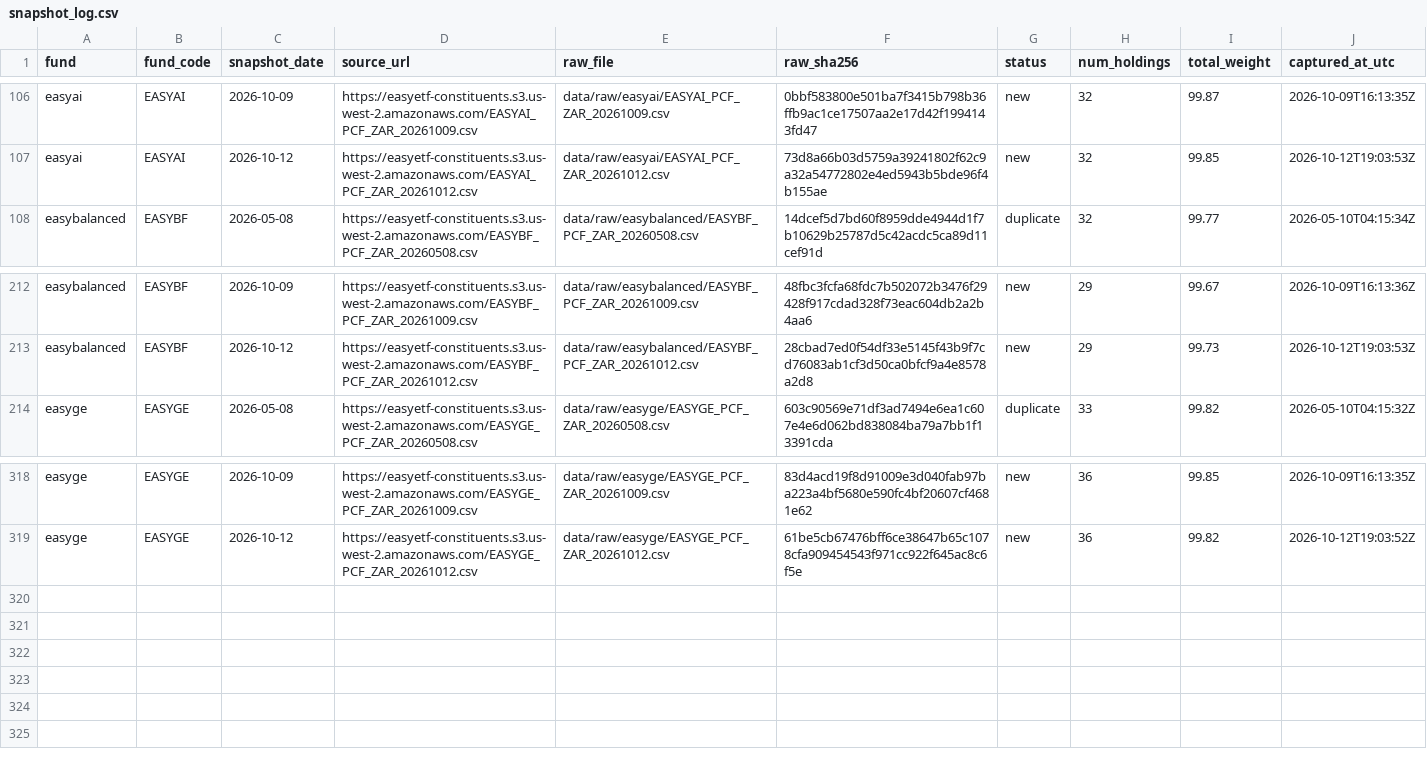
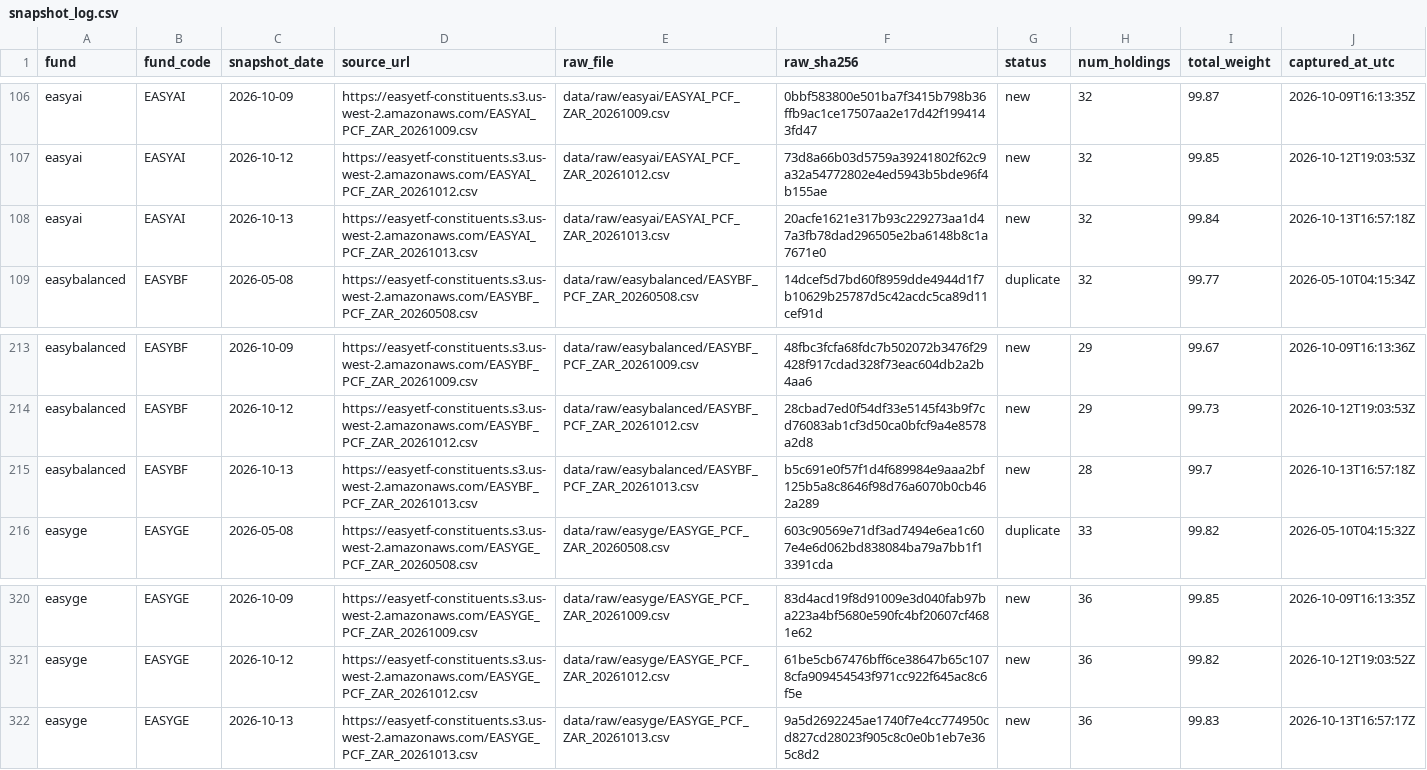
Before and after one commit to JonnIEnglish/easy-tracker, a CSV file: data/snapshot_log.csv, drawn as a sheet; only a part is shown, gaps mark what is left out; the diff names each change by its address in the sheet, - before the commit and + after, or states it on an @@ line.

```diff
--- a/data/snapshot_log.csv
+++ b/data/snapshot_log.csv
+row 108: easyai | EASYAI | 2026-10-13 | https://easyetf-constituents.s3.us-west-2.amazonaws.com/EASYAI_PCF_ZAR_20261013.csv | data/raw/easyai/EASYAI_PCF_ZAR_20261013.csv | 20acfe1621e317b93c229273aa1d47a3fb78dad296505e2ba6148b8c1a7671e0 | new | 32 | 99.84 | 2026-10-13T16:57:18Z
+row 215: easybalanced | EASYBF | 2026-10-13 | https://easyetf-constituents.s3.us-west-2.amazonaws.com/EASYBF_PCF_ZAR_20261013.csv | data/raw/easybalanced/EASYBF_PCF_ZAR_20261013.csv | b5c691e0f57f1d4f689984e9aaa2bf125b5a8c8646f98d76a6070b0cb462a289 | new | 28 | 99.7 | 2026-10-13T16:57:18Z
+row 322: easyge | EASYGE | 2026-10-13 | https://easyetf-constituents.s3.us-west-2.amazonaws.com/EASYGE_PCF_ZAR_20261013.csv | data/raw/easyge/EASYGE_PCF_ZAR_20261013.csv | 9a5d2692245ae1740f7e4cc774950cd827cd28023f905c8c0e0b1eb7e365c8d2 | new | 36 | 99.83 | 2026-10-13T16:57:17Z
```
Also changed, not shown: data/market_price_history.csv, data/nav_history.csv, 6 other files.
